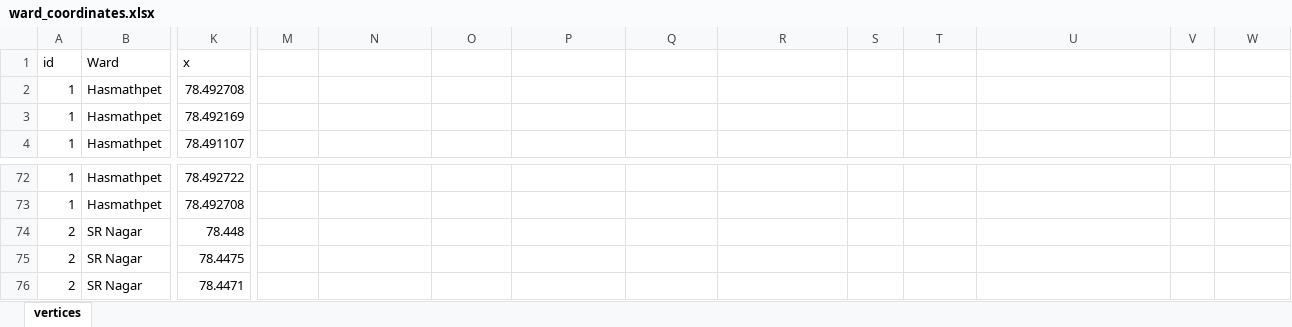
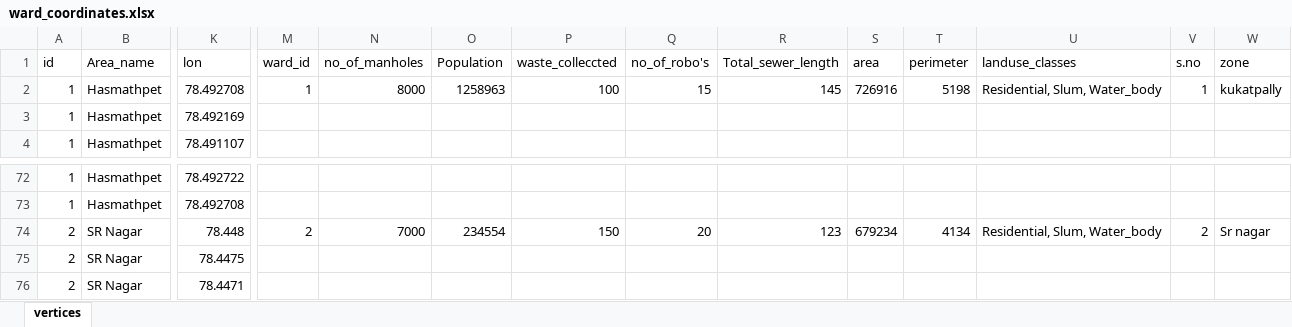
Before and after one commit to anvishudh1-ship-it/Shudh.com, an Excel workbook: public/datafiles/ward_coordinates.xlsx, sheet vertices, drawn as a sheet; only a part is shown, gaps mark what is left out; values as stored, in another font and other column widths than the file's, no borders; the diff covers the shown part only; the diff names each change by its address in the sheet, - before the commit and + after, or states it on an @@ line.

```diff
--- a/public/datafiles/ward_coordinates.xlsx (sheet vertices)
+++ b/public/datafiles/ward_coordinates.xlsx (sheet vertices)
-B1: Ward
+B1: Area_name
-K1: x
+K1: lon
-M1: (empty)
+M1: ward_id
-N1: (empty)
+N1: no_of_manholes
-O1: (empty)
+O1: Population
-P1: (empty)
+P1: waste_colleccted
-Q1: (empty)
+Q1: no_of_robo's
-R1: (empty)
+R1: Total_sewer_length
-S1: (empty)
+S1: area
-T1: (empty)
+T1: perimeter
-U1: (empty)
+U1: landuse_classes
-V1: (empty)
+V1: s.no
-W1: (empty)
+W1: zone
-M2 (ward_id): (empty)
+M2 (ward_id): 1
-N2 (no_of_manholes): (empty)
+N2 (no_of_manholes): 8000
-O2 (Population): (empty)
+O2 (Population): 1258963
-P2 (waste_colleccted): (empty)
+P2 (waste_colleccted): 100
-Q2 (no_of_robo's): (empty)
+Q2 (no_of_robo's): 15
-R2 (Total_sewer_length): (empty)
+R2 (Total_sewer_length): 145
-S2 (area): (empty)
+S2 (area): 726916
-T2 (perimeter): (empty)
+T2 (perimeter): 5198
-U2 (landuse_classes): (empty)
+U2 (landuse_classes): Residential, Slum, Water_body
-V2 (s.no): (empty)
+V2 (s.no): 1
-W2 (zone): (empty)
+W2 (zone): kukatpally
-M74 (ward_id): (empty)
+M74 (ward_id): 2
-N74 (no_of_manholes): (empty)
+N74 (no_of_manholes): 7000
-O74 (Population): (empty)
+O74 (Population): 234554
-P74 (waste_colleccted): (empty)
+P74 (waste_colleccted): 150
-Q74 (no_of_robo's): (empty)
+Q74 (no_of_robo's): 20
-R74 (Total_sewer_length): (empty)
+R74 (Total_sewer_length): 123
-S74 (area): (empty)
+S74 (area): 679234
-T74 (perimeter): (empty)
+T74 (perimeter): 4134
-U74 (landuse_classes): (empty)
+U74 (landuse_classes): Residential, Slum, Water_body
-V74 (s.no): (empty)
+V74 (s.no): 2
-W74 (zone): (empty)
+W74 (zone): Sr nagar
```
Also changed, not shown: 1 edited cell elsewhere in this sheet, public/datafiles/MH.xlsx, 10 other files.
